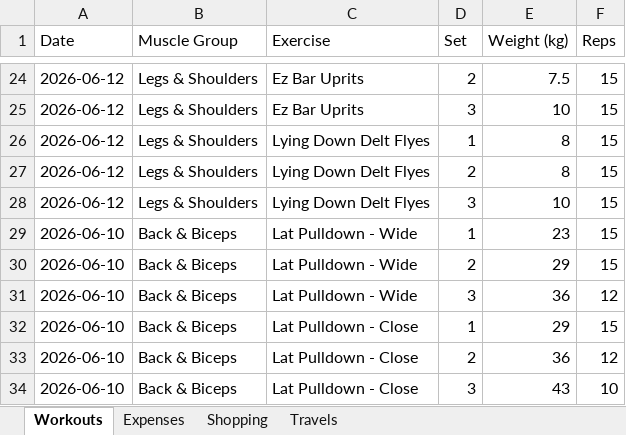
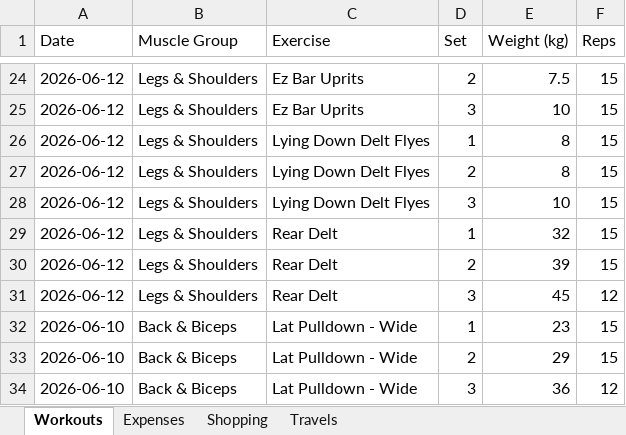
Before and after one commit to itspraveenk/Praveen_Fitness_App, an Excel workbook: data/backup.xlsx, sheet Workouts, drawn as a sheet; only a part is shown, gaps mark what is left out; the shorter side is filled out with more unchanged rows; values as stored, in another font and other column widths than the file's, no borders; the diff names each change by its address in the sheet, - before the commit and + after, or states it on an @@ line.

Commit message:
Backup: 2026-06-12T12:47:03.549Z

```diff
--- a/data/backup.xlsx (sheet Workouts)
+++ b/data/backup.xlsx (sheet Workouts)
+row 29: 2026-06-12 | Legs & Shoulders | Rear Delt | 1 | 32 | 15
+row 30: 2026-06-12 | Legs & Shoulders | Rear Delt | 2 | 39 | 15
+row 31: 2026-06-12 | Legs & Shoulders | Rear Delt | 3 | 45 | 12
```
Also changed, not shown: sheet Expenses.
